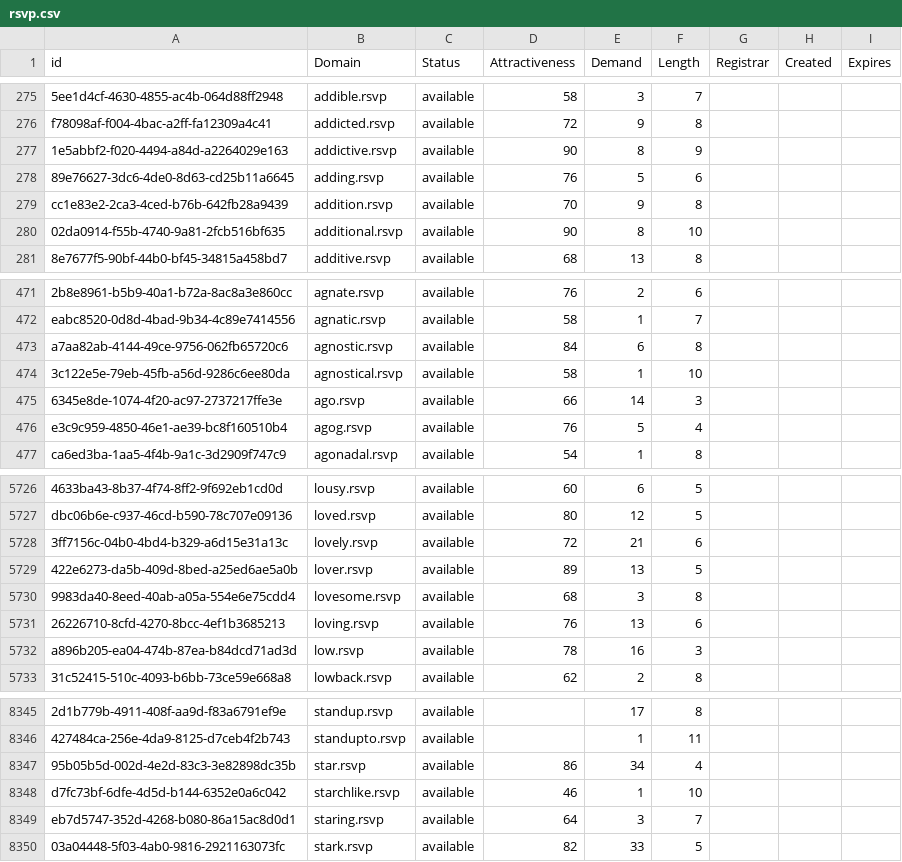
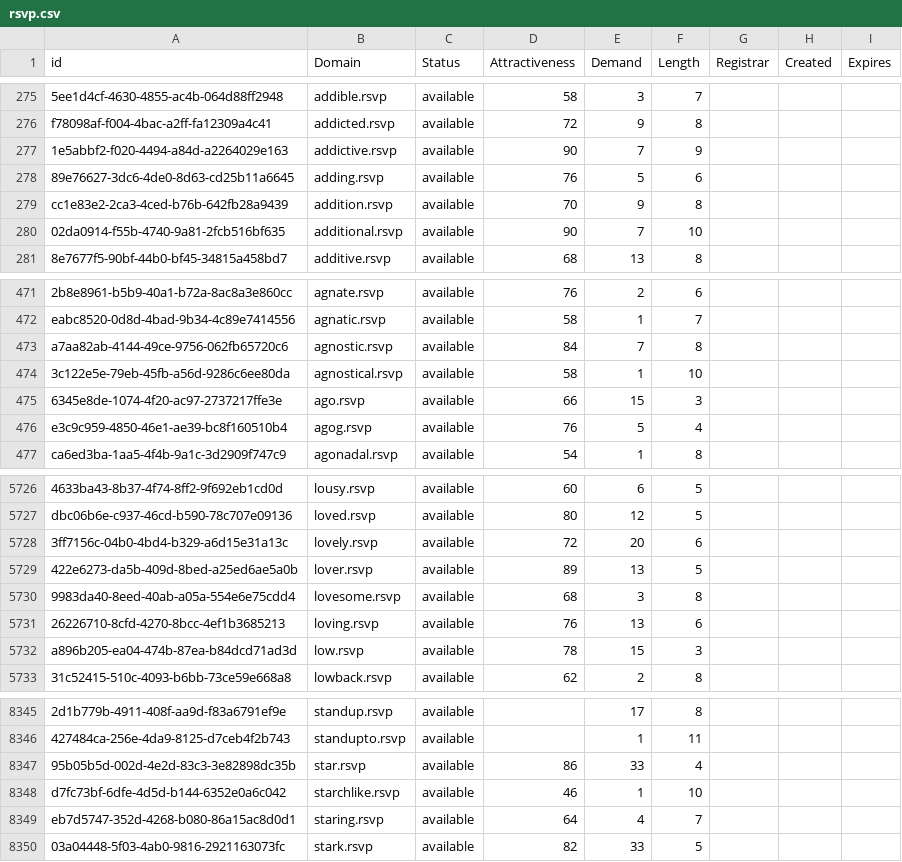
Before and after one commit to UniqueDomains/rsvp-oneword-domains, a CSV file: rsvp.csv, drawn as a sheet; only a part is shown, gaps mark what is left out; the diff covers the shown part only; the diff names each change by its address in the sheet, - before the commit and + after, or states it on an @@ line.

```diff
--- a/rsvp.csv
+++ b/rsvp.csv
-E277 (Demand): 8
+E277 (Demand): 7
-E280 (Demand): 8
+E280 (Demand): 7
-E473 (Demand): 6
+E473 (Demand): 7
-E475 (Demand): 14
+E475 (Demand): 15
-E5728 (Demand): 21
+E5728 (Demand): 20
-E5732 (Demand): 16
+E5732 (Demand): 15
-E8347 (Demand): 34
+E8347 (Demand): 33
-E8349 (Demand): 3
+E8349 (Demand): 4
```
Also changed, not shown: 2 added rows and 101 edited cells elsewhere in this file, 2 other files.
